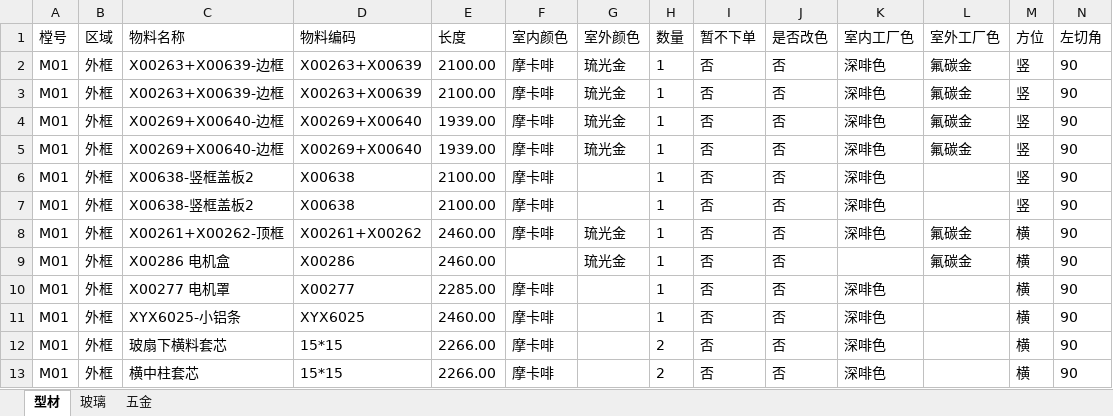
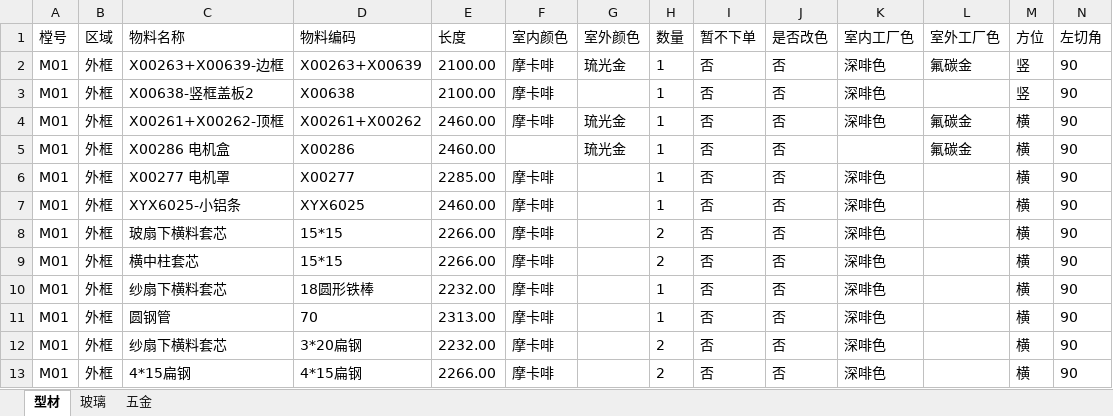
Before and after one commit to kunchengi/excel_tools, an Excel workbook: test_files/览境Ⅲ断桥电动提升窗_审单BOM.xlsx, sheet 型材, drawn as a sheet; only a part is shown; the shorter side is filled out with more unchanged rows; values as stored, in another font and other column widths than the file's, no borders; rows hold the shown columns only; the diff covers the shown part only; the diff names each change by its address in the sheet, - before the commit and + after, or states it on an @@ line.

```diff
--- a/test_files/览境Ⅲ断桥电动提升窗_审单BOM.xlsx (sheet 型材)
+++ b/test_files/览境Ⅲ断桥电动提升窗_审单BOM.xlsx (sheet 型材)
-row 3: M01 | 外框 | X00263+X00639-边框 | X00263+X00639 | 2100.00 | 摩卡啡 | 琉光金 | 1 | 否 | 否 | 深啡色 | 氟碳金 | 竖 | 90
-row 4: M01 | 外框 | X00269+X00640-边框 | X00269+X00640 | 1939.00 | 摩卡啡 | 琉光金 | 1 | 否 | 否 | 深啡色 | 氟碳金 | 竖 | 90
-row 5: M01 | 外框 | X00269+X00640-边框 | X00269+X00640 | 1939.00 | 摩卡啡 | 琉光金 | 1 | 否 | 否 | 深啡色 | 氟碳金 | 竖 | 90
-row 6: M01 | 外框 | X00638-竖框盖板2 | X00638 | 2100.00 | 摩卡啡 |  | 1 | 否 | 否 | 深啡色 |  | 竖 | 90
```
Also changed, not shown: 15 removed rows elsewhere in this sheet, test_files/表达式参数信息.xlsx, test_files/表达式参数信息1.xlsx, 3 other files.
